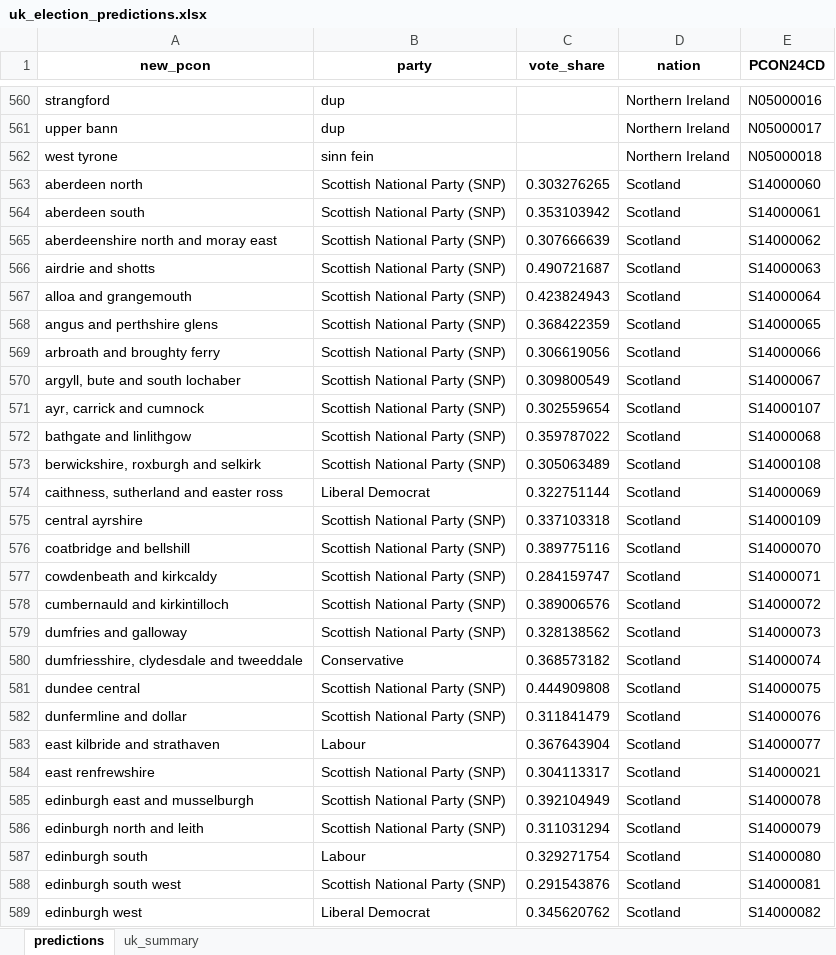
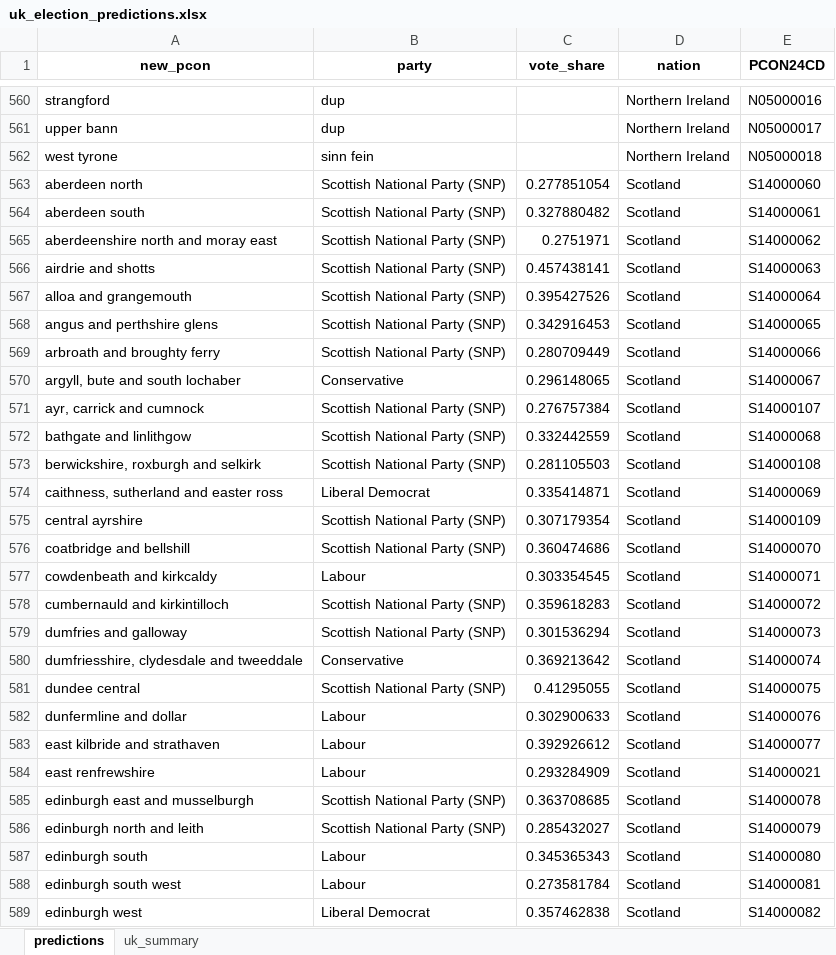
Before and after one commit to natay55/General-Election-Forecaster---Current-Voter-Trends, an Excel workbook: frontend/data/uk_election_predictions.xlsx, sheet predictions, drawn as a sheet; only a part is shown, gaps mark what is left out; values as stored, in another font and other column widths than the file's, no borders; the diff covers the shown part only; the diff names each change by its address in the sheet, - before the commit and + after, or states it on an @@ line.

```diff
--- a/frontend/data/uk_election_predictions.xlsx (sheet predictions)
+++ b/frontend/data/uk_election_predictions.xlsx (sheet predictions)
-C563 (vote_share): 0.303276265
+C563 (vote_share): 0.277851054
-C564 (vote_share): 0.353103942
+C564 (vote_share): 0.327880482
-C565 (vote_share): 0.307666639
+C565 (vote_share): 0.2751971
-C566 (vote_share): 0.490721687
+C566 (vote_share): 0.457438141
-C567 (vote_share): 0.423824943
+C567 (vote_share): 0.395427526
-C568 (vote_share): 0.368422359
+C568 (vote_share): 0.342916453
-C569 (vote_share): 0.306619056
+C569 (vote_share): 0.280709449
-B570 (party): Scottish National Party (SNP)
+B570 (party): Conservative
-C570 (vote_share): 0.309800549
+C570 (vote_share): 0.296148065
-C571 (vote_share): 0.302559654
+C571 (vote_share): 0.276757384
-C572 (vote_share): 0.359787022
+C572 (vote_share): 0.332442559
-C573 (vote_share): 0.305063489
+C573 (vote_share): 0.281105503
-C574 (vote_share): 0.322751144
+C574 (vote_share): 0.335414871
-C575 (vote_share): 0.337103318
+C575 (vote_share): 0.307179354
-C576 (vote_share): 0.389775116
+C576 (vote_share): 0.360474686
-B577 (party): Scottish National Party (SNP)
+B577 (party): Labour
-C577 (vote_share): 0.284159747
+C577 (vote_share): 0.303354545
-C578 (vote_share): 0.389006576
+C578 (vote_share): 0.359618283
-C579 (vote_share): 0.328138562
+C579 (vote_share): 0.301536294
-C580 (vote_share): 0.368573182
+C580 (vote_share): 0.369213642
-C581 (vote_share): 0.444909808
+C581 (vote_share): 0.41295055
-B582 (party): Scottish National Party (SNP)
+B582 (party): Labour
-C582 (vote_share): 0.311841479
+C582 (vote_share): 0.302900633
-C583 (vote_share): 0.367643904
+C583 (vote_share): 0.392926612
-B584 (party): Scottish National Party (SNP)
+B584 (party): Labour
-C584 (vote_share): 0.304113317
+C584 (vote_share): 0.293284909
-C585 (vote_share): 0.392104949
+C585 (vote_share): 0.363708685
-C586 (vote_share): 0.311031294
+C586 (vote_share): 0.285432027
-C587 (vote_share): 0.329271754
+C587 (vote_share): 0.345365343
-B588 (party): Scottish National Party (SNP)
+B588 (party): Labour
-C588 (vote_share): 0.291543876
+C588 (vote_share): 0.273581784
-C589 (vote_share): 0.345620762
+C589 (vote_share): 0.357462838
```
Also changed, not shown: 65 edited cells elsewhere in this sheet, sheet uk_summary, 6 other files.
